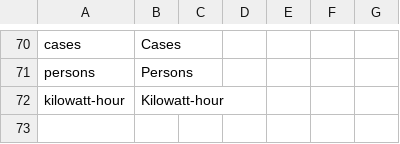
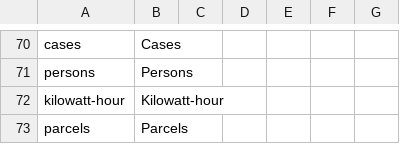
Before and after one commit to GSS-Cogs/ref_common, a CSV file: codelists/measurement-units.csv, drawn as a sheet; only a part is shown, gaps mark what is left out.

Commit message:
Adding Parcels

```diff
--- a/codelists/measurement-units.csv
+++ b/codelists/measurement-units.csv
@@ -72 +72,2 @@ persons,Persons,,,,,
 kilowatt-hour,Kilowatt-hour,,,,,
+parcels,Parcels,,,,,
```
